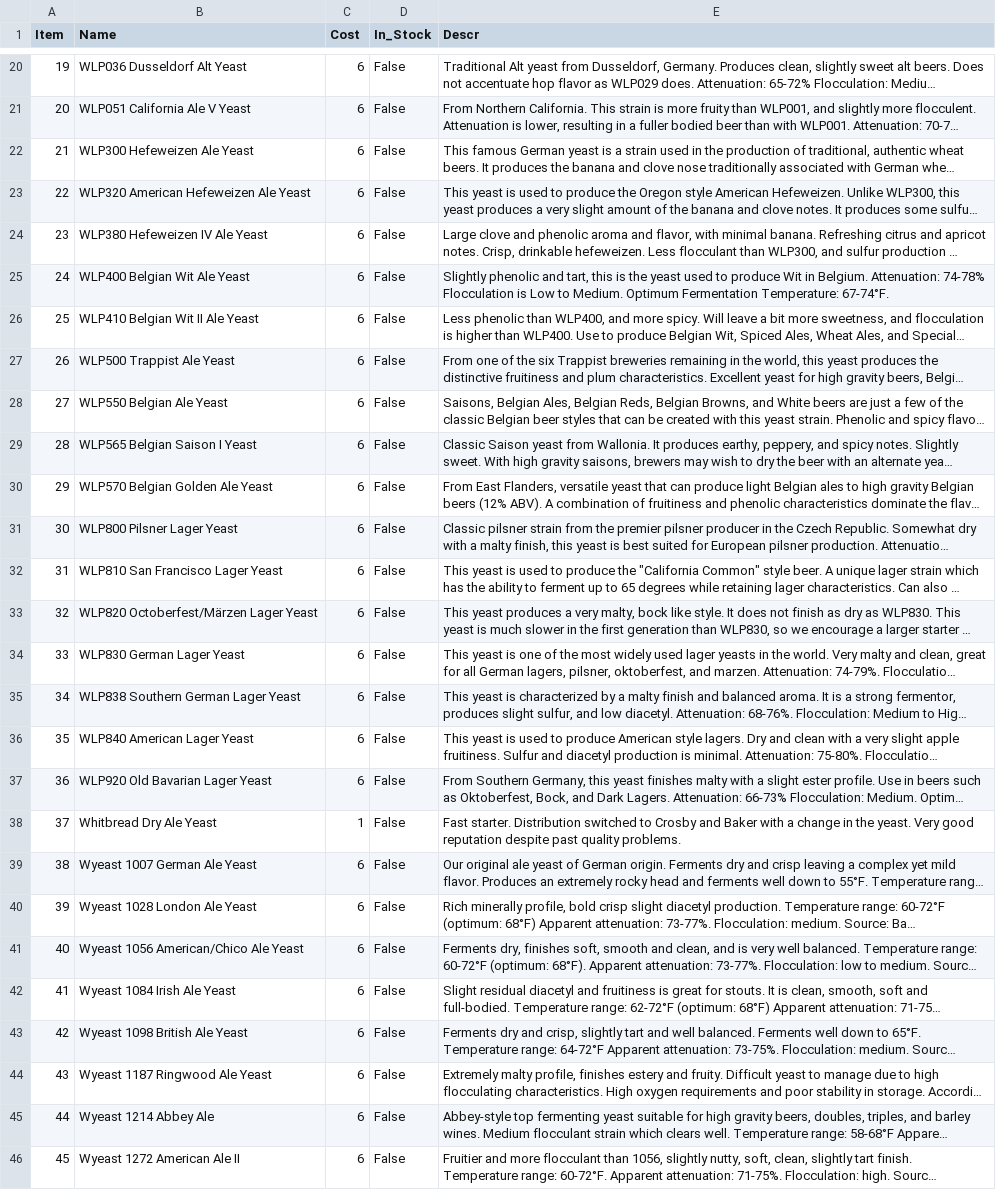
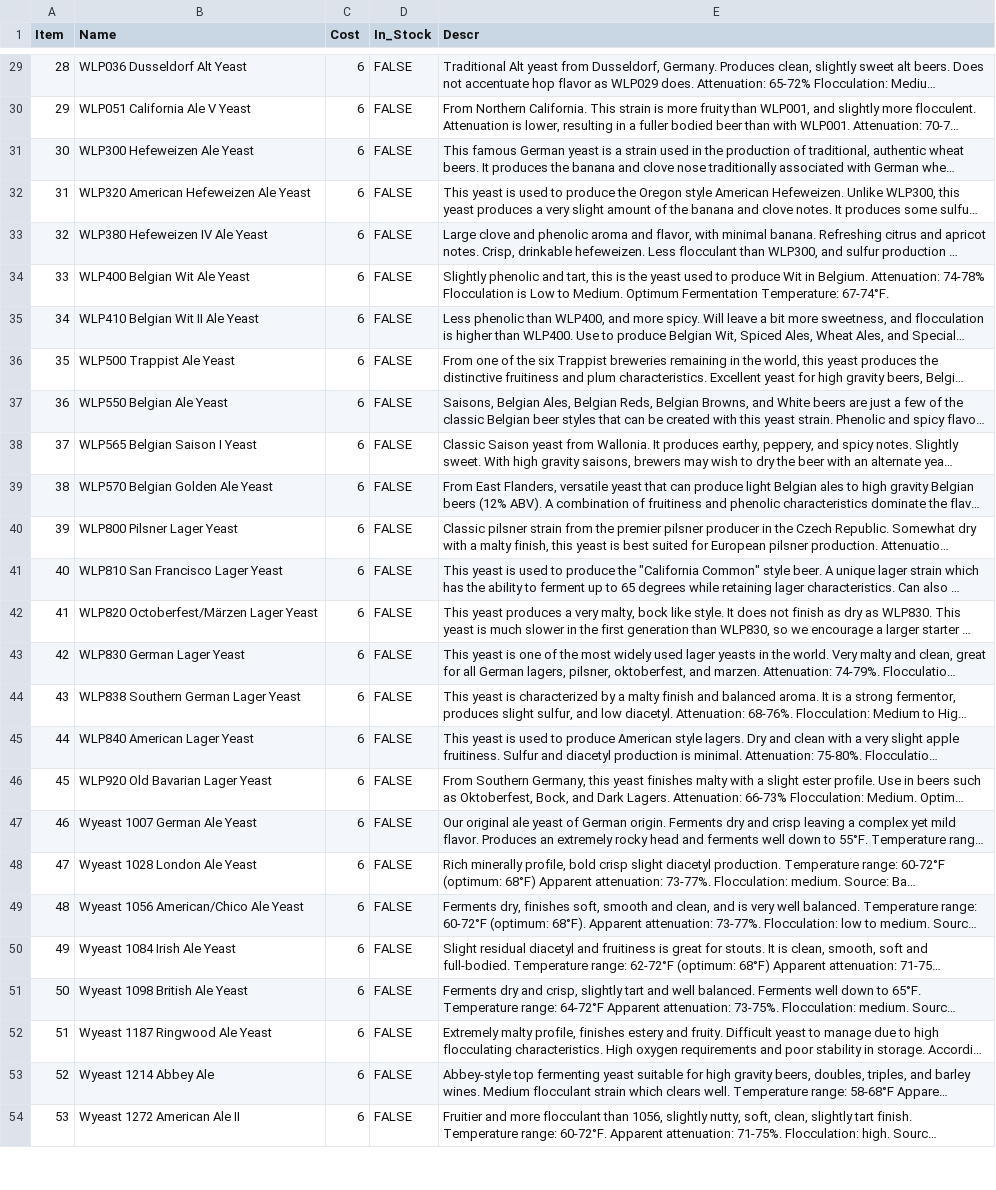
Before and after one commit to DougEdey/StrangeBrew, a CSV file: src/ca/strangebrew/data/yeast.csv, drawn as a sheet; only a part is shown, gaps mark what is left out; long unchanged cells end in …; removed rows and columns are numbered as before the commit, all else as after; the diff covers the shown part only; the diff names each change by its address in the sheet, - before the commit and + after, or states it on an @@ line.

```diff
--- a/src/ca/strangebrew/data/yeast.csv
+++ b/src/ca/strangebrew/data/yeast.csv
@@ column A (Item) renumbered between rows 9 and 83 @@
-D29:D46 (In_Stock): False
+D29:D46 (In_Stock): FALSE
-row 38: 37 | Whitbread Dry Ale Yeast | 1 | False | Fast starter. Distribution switched to Crosby and Baker with a change in the yeast. Very good reputation despite past quality problems.
-D47:D54 (In_Stock): False
+D47:D54 (In_Stock): FALSE
```
Also changed, not shown: 11 added rows, 9 removed rows and 45 edited cells elsewhere in this file, src/ca/strangebrew/data/malts.csv, src/ca/strangebrew/data/misc_ingr.csv, 10 other files.
